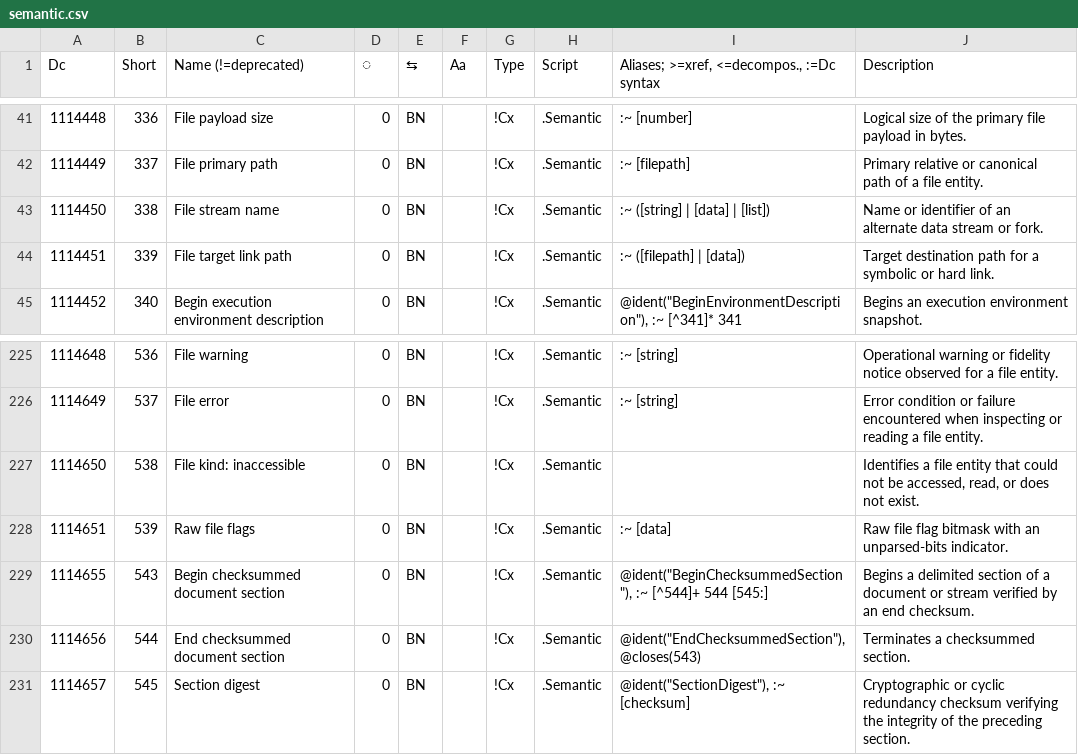
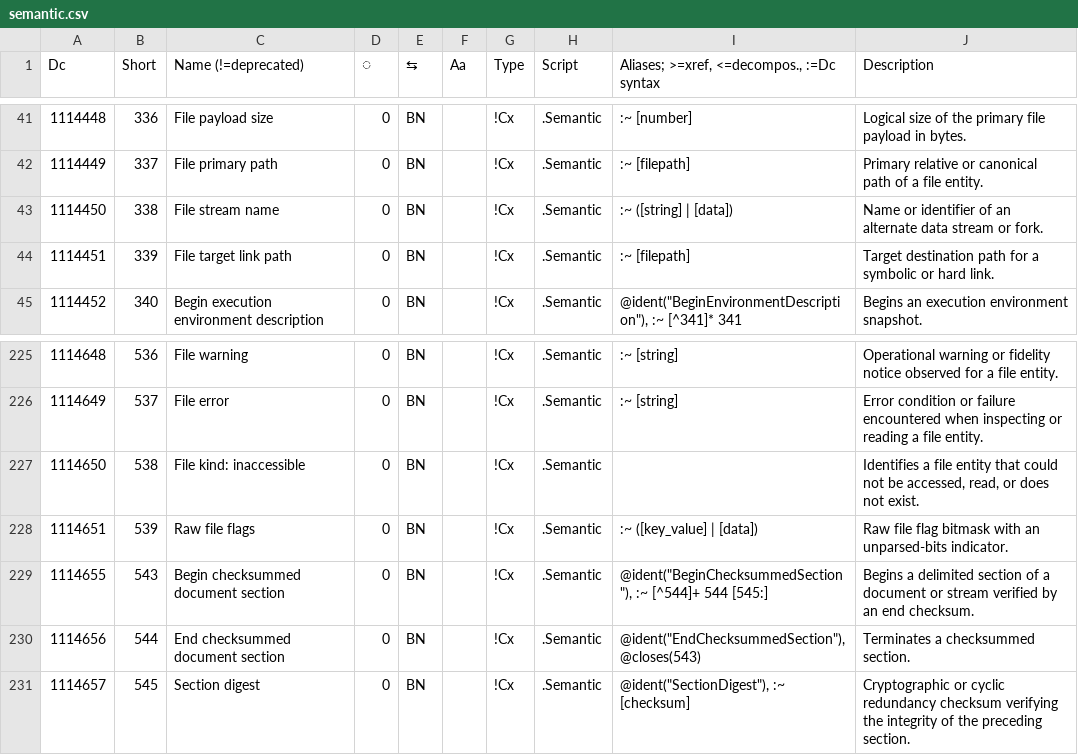
Before and after one commit to collectivetoolbox/collectivetoolbox, a CSV file: src/formats/dcdata/data/categories/semantic.csv, drawn as a sheet; only a part is shown, gaps mark what is left out.

```diff
--- a/src/formats/dcdata/data/categories/semantic.csv
+++ b/src/formats/dcdata/data/categories/semantic.csv
@@ -42,4 +42,4 @@ Dc,Short,Name (!=deprecated),◌,⇆,Aa,Type,Script,"Aliases; >=xref, <=decompos
 1114449,337,File primary path,0,BN,,!Cx,.Semantic,:~ [filepath],Primary relative or canonical path of a file entity.
-1114450,338,File stream name,0,BN,,!Cx,.Semantic,:~ ([string] | [data] | [list]),Name or identifier of an alternate data stream or fork.
-1114451,339,File target link path,0,BN,,!Cx,.Semantic,:~ ([filepath] | [data]),Target destination path for a symbolic or hard link.
+1114450,338,File stream name,0,BN,,!Cx,.Semantic,:~ ([string] | [data]),Name or identifier of an alternate data stream or fork.
+1114451,339,File target link path,0,BN,,!Cx,.Semantic,:~ [filepath],Target destination path for a symbolic or hard link.
 1114452,340,Begin execution environment description,0,BN,,!Cx,.Semantic,"@ident(""BeginEnvironmentDescription""), :~ [^341]* 341",Begins an execution environment snapshot.
@@ -227,3 +227,3 @@ Dc,Short,Name (!=deprecated),◌,⇆,Aa,Type,Script,"Aliases; >=xref, <=decompos
 1114650,538,File kind: inaccessible,0,BN,,!Cx,.Semantic,,"Identifies a file entity that could not be accessed, read, or does not exist."
-1114651,539,Raw file flags,0,BN,,!Cx,.Semantic,:~ [data],Raw file flag bitmask with an unparsed-bits indicator.
+1114651,539,Raw file flags,0,BN,,!Cx,.Semantic,:~ ([key_value] | [data]),Raw file flag bitmask with an unparsed-bits indicator.
 1114655,543,Begin checksummed document section,0,BN,,!Cx,.Semantic,"@ident(""BeginChecksummedSection""), :~ [^544]+ 544 [545:]",Begins a delimited section of a document or stream verified by an end checksum.
```
Also changed, not shown: src/formats/dcdata/data/categories/el.csv, 6 other files.
